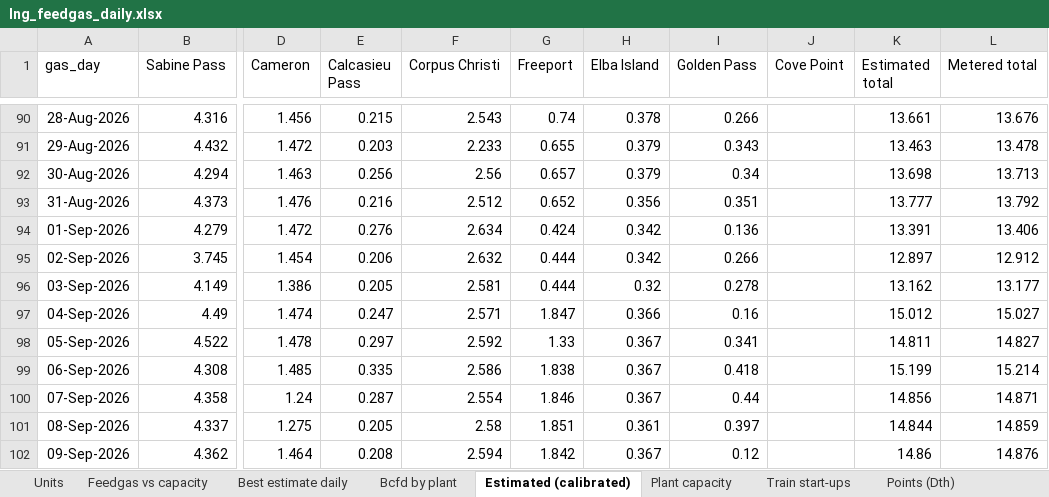
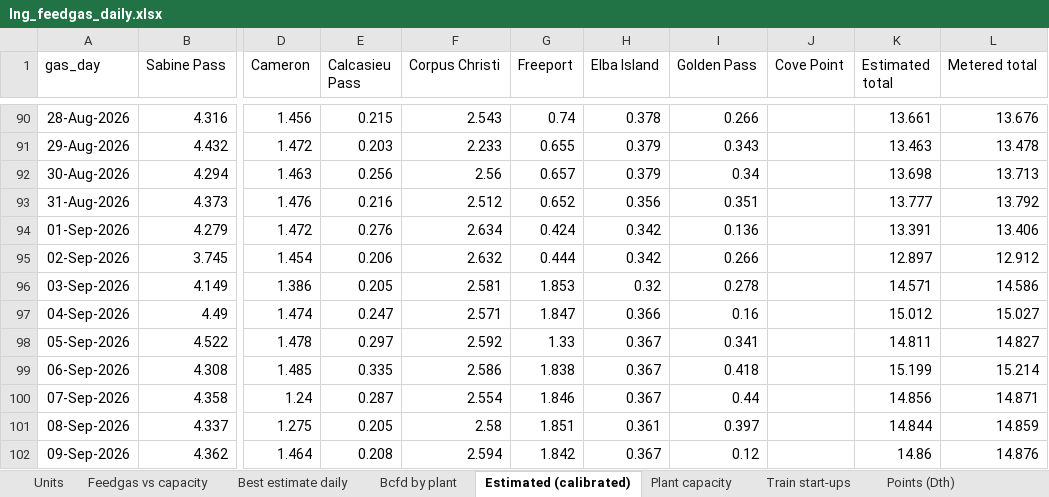
Before and after one commit to thomasdalton9/Energy-public, an Excel workbook: americas/feedgas_ebb/lng_feedgas_daily.xlsx, sheet Estimated (calibrated), drawn as a sheet; only a part is shown, gaps mark what is left out; values as stored, in another font and other column widths than the file's, no borders; the diff names each change by its address in the sheet, - before the commit and + after, or states it on an @@ line.

```diff
--- a/americas/feedgas_ebb/lng_feedgas_daily.xlsx (sheet Estimated (calibrated))
+++ b/americas/feedgas_ebb/lng_feedgas_daily.xlsx (sheet Estimated (calibrated))
-G96 (Freeport): 0.444
+G96 (Freeport): 1.853
-K96 (Estimated total): 13.162
+K96 (Estimated total): 14.571
-L96 (Metered total): 13.177
+L96 (Metered total): 14.586
```
Also changed, not shown: sheet Bcfd by plant, sheet Best estimate daily, sheet Points (Dth), sheet Monthly check, sheet Chart data, 1 other file.
